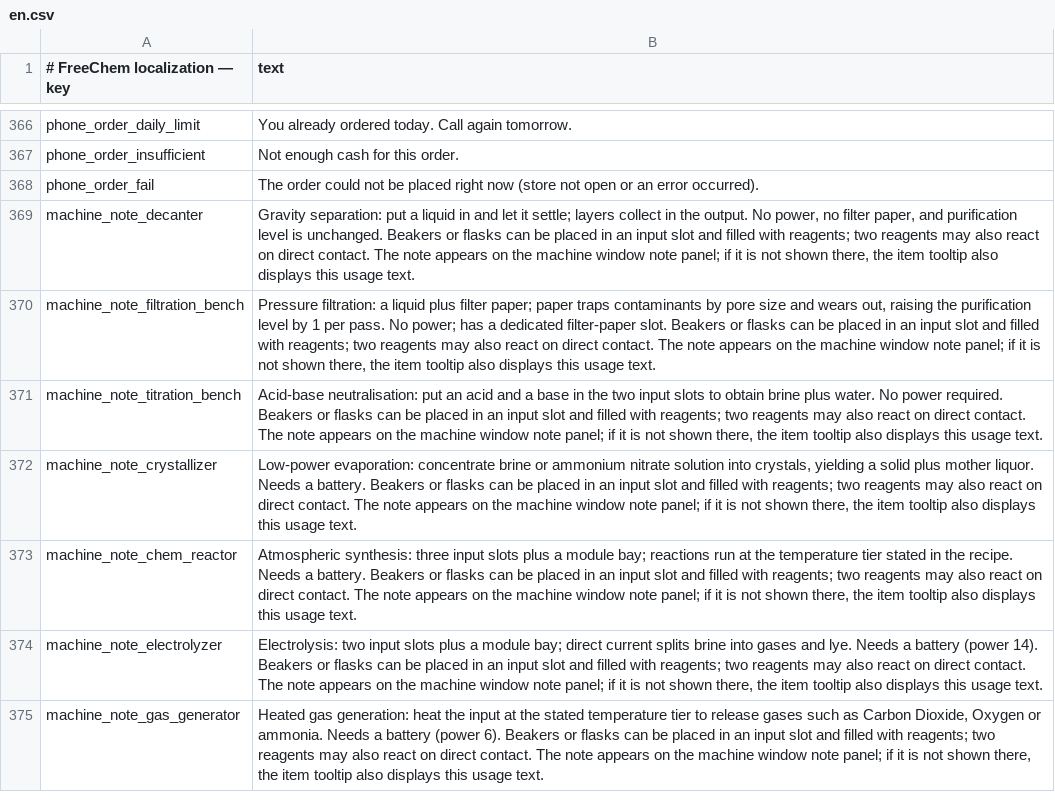
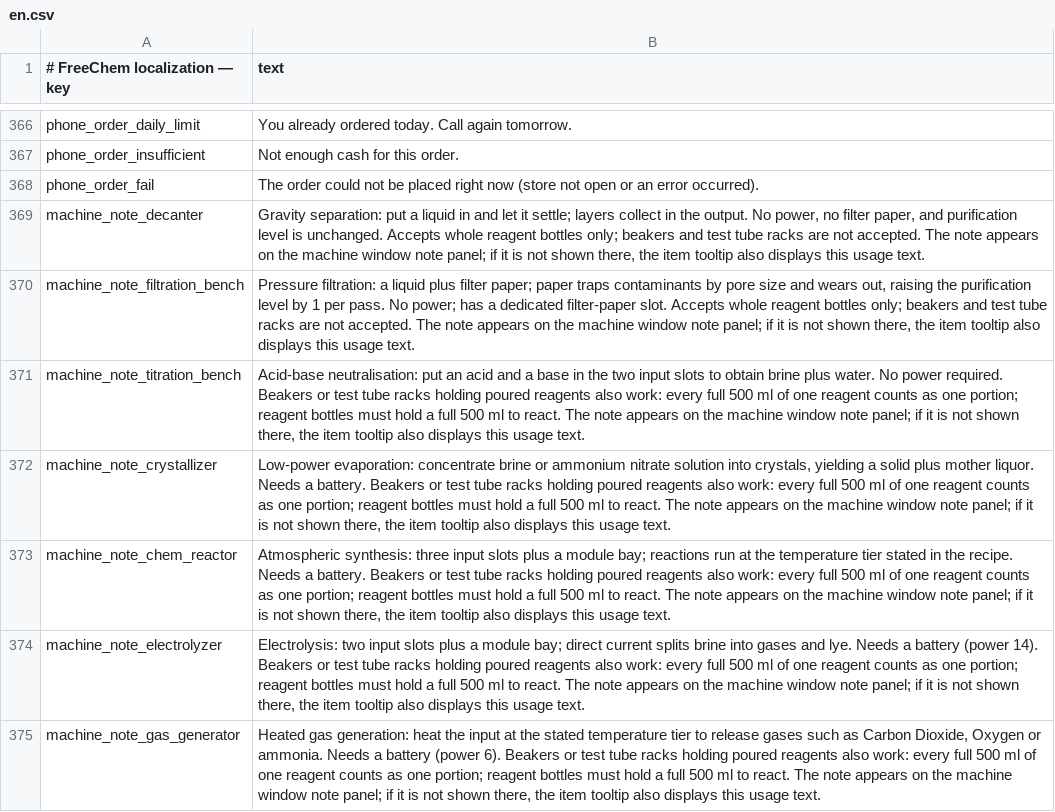
Before and after one commit to fksans/-FreeChem-ziyi, a CSV file: FreeChem/Localization/en.csv, drawn as a sheet; only a part is shown, gaps mark what is left out; the diff covers the shown part only; the diff names each change by its address in the sheet, - before the commit and + after, or states it on an @@ line.

```diff
--- a/FreeChem/Localization/en.csv
+++ b/FreeChem/Localization/en.csv
-B369 (text): …is unchanged. Beakers or flasks can be placed in an input slot and filled with reagents; two reagents may also react on direct contact. The note…
+B369 (text): …is unchanged. Accepts whole reagent bottles only; beakers and test tube racks are not accepted. The note…
-B370 (text): …filter-paper slot. Beakers or flasks can be placed in an input slot and filled with reagents; two reagents may also react on direct contact. The note…
+B370 (text): …filter-paper slot. Accepts whole reagent bottles only; beakers and test tube racks are not accepted. The note…
-B371 (text): …Beakers or flasks can be placed in an input slot and filled with reagents; two reagents may also react on direct contact. The note…
+B371 (text): …Beakers or test tube racks holding poured reagents also work: every full 500 ml of one reagent counts as one portion; reagent bottles must hold a full 500 ml to react. The note…
-B372 (text): …Beakers or flasks can be placed in an input slot and filled with reagents; two reagents may also react on direct contact. The note…
+B372 (text): …Beakers or test tube racks holding poured reagents also work: every full 500 ml of one reagent counts as one portion; reagent bottles must hold a full 500 ml to react. The note…
-B373 (text): …Beakers or flasks can be placed in an input slot and filled with reagents; two reagents may also react on direct contact. The note…
+B373 (text): …Beakers or test tube racks holding poured reagents also work: every full 500 ml of one reagent counts as one portion; reagent bottles must hold a full 500 ml to react. The note…
-B374 (text): …Beakers or flasks can be placed in an input slot and filled with reagents; two reagents may also react on direct contact. The note…
+B374 (text): …Beakers or test tube racks holding poured reagents also work: every full 500 ml of one reagent counts as one portion; reagent bottles must hold a full 500 ml to react. The note…
-B375 (text): …Beakers or flasks can be placed in an input slot and filled with reagents; two reagents may also react on direct contact. The note…
+B375 (text): …Beakers or test tube racks holding poured reagents also work: every full 500 ml of one reagent counts as one portion; reagent bottles must hold a full 500 ml to react. The note…
```
Also changed, not shown: 9 added rows and 7 edited cells elsewhere in this file, FreeChem/Localization/zh.csv, 15 other files.
